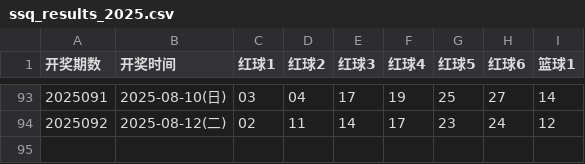
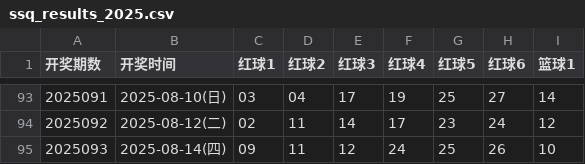
Before and after one commit to hc353167950/new_project, a CSV file: message/data/ssq_results_2025.csv, drawn as a sheet; only a part is shown, gaps mark what is left out; the diff names each change by its address in the sheet, - before the commit and + after, or states it on an @@ line.

```diff
--- a/message/data/ssq_results_2025.csv
+++ b/message/data/ssq_results_2025.csv
+row 95: 2025093 | 2025-08-14(四) | 09 | 11 | 12 | 24 | 25 | 26 | 10
```
Also changed, not shown: message/data/generated_qxc.csv, message/data/generated_ssq.csv.
